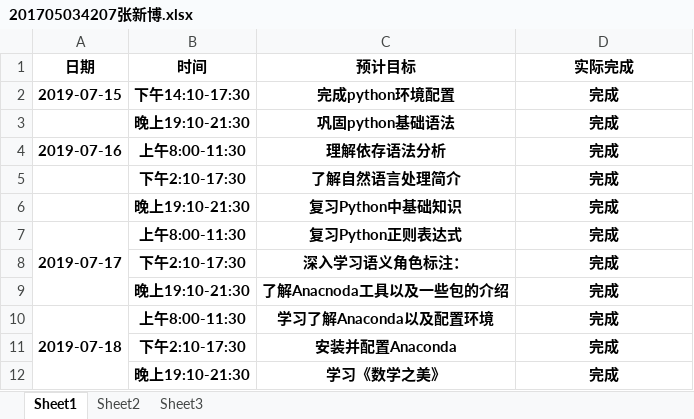
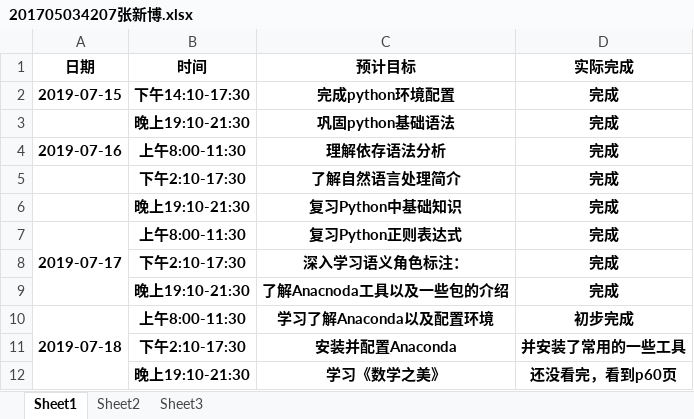
Before and after one commit to dependent-analysis/DPanalysis, an Excel workbook: doc/log/201705034207张新博.xlsx, sheet Sheet1, drawn as a sheet; values as stored, in another font and other column widths than the file's, no borders; the diff names each change by its address in the sheet, - before the commit and + after, or states it on an @@ line.

Commit message:
7月18日

```diff
--- a/doc/log/201705034207张新博.xlsx (sheet Sheet1)
+++ b/doc/log/201705034207张新博.xlsx (sheet Sheet1)
-D10 (实际完成): 完成
+D10 (实际完成): 初步完成
-D11 (实际完成): 完成
+D11 (实际完成): 并安装了常用的一些工具
-D12 (实际完成): 完成
+D12 (实际完成): 还没看完，看到p60页
```
